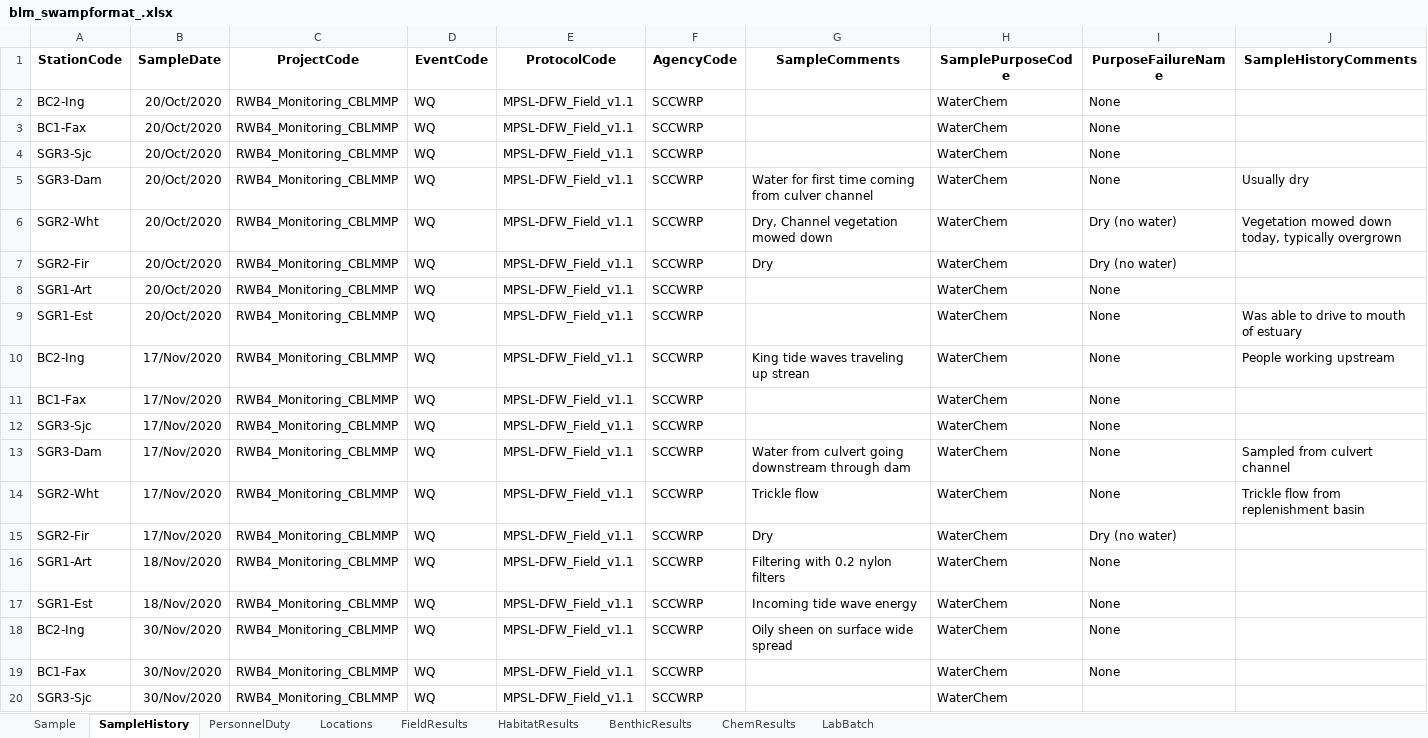
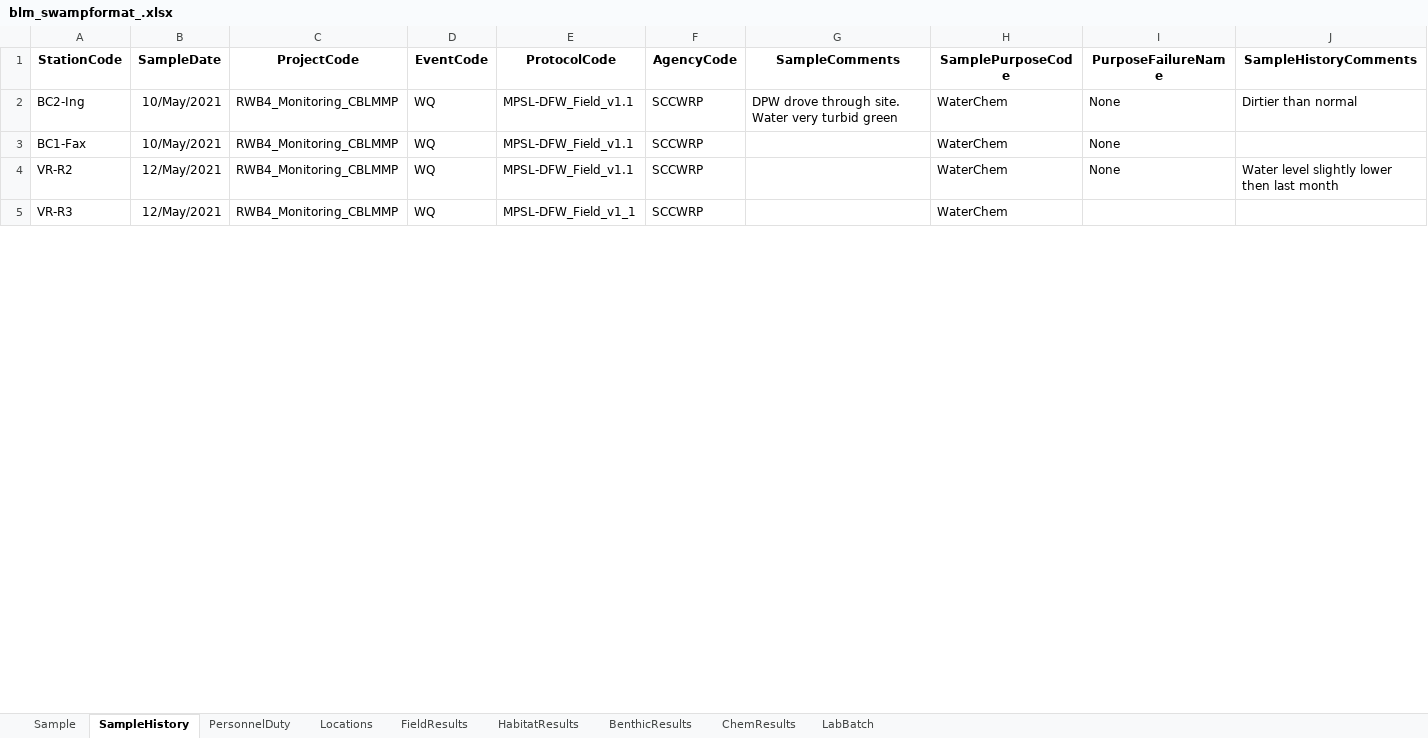
Before and after one commit to SCCWRP/BLM_data_reformatter, an Excel workbook: output/blm_swampformat_.xlsx, sheet SampleHistory, drawn as a sheet; only a part is shown; values as stored, in another font and other column widths than the file's, no borders; removed rows and columns are numbered as before the commit, all else as after; the diff covers the shown part only; the diff names each change by its address in the sheet, - before the commit and + after, or states it on an @@ line.

```diff
--- a/output/blm_swampformat_.xlsx (sheet SampleHistory)
+++ b/output/blm_swampformat_.xlsx (sheet SampleHistory)
-row 2: BC2-Ing | 20/Oct/2020 | RWB4_Monitoring_CBLMMP | WQ | MPSL-DFW_Field_v1.1 | SCCWRP |  | WaterChem | None
-row 3: BC1-Fax | 20/Oct/2020 | RWB4_Monitoring_CBLMMP | WQ | MPSL-DFW_Field_v1.1 | SCCWRP |  | WaterChem | None
-row 4: SGR3-Sjc | 20/Oct/2020 | RWB4_Monitoring_CBLMMP | WQ | MPSL-DFW_Field_v1.1 | SCCWRP |  | WaterChem | None
-row 5: SGR3-Dam | 20/Oct/2020 | RWB4_Monitoring_CBLMMP | WQ | MPSL-DFW_Field_v1.1 | SCCWRP | Water for first time coming from culver channel | WaterChem | None | Usually dry
-row 6: SGR2-Wht | 20/Oct/2020 | RWB4_Monitoring_CBLMMP | WQ | MPSL-DFW_Field_v1.1 | SCCWRP | Dry, Channel vegetation mowed down | WaterChem | Dry (no water) | Vegetation mowed down today, typically overgrown
-row 7: SGR2-Fir | 20/Oct/2020 | RWB4_Monitoring_CBLMMP | WQ | MPSL-DFW_Field_v1.1 | SCCWRP | Dry | WaterChem | Dry (no water)
-row 8: SGR1-Art | 20/Oct/2020 | RWB4_Monitoring_CBLMMP | WQ | MPSL-DFW_Field_v1.1 | SCCWRP |  | WaterChem | None
-row 9: SGR1-Est | 20/Oct/2020 | RWB4_Monitoring_CBLMMP | WQ | MPSL-DFW_Field_v1.1 | SCCWRP |  | WaterChem | None | Was able to drive to mouth of estuary
-B2:B3 (SampleDate): 17/Nov/2020
+B2:B3 (SampleDate): 10/May/2021
-G2 (SampleComments): King tide waves traveling up strean
+G2 (SampleComments): DPW drove through site. Water very turbid green
-J2 (SampleHistoryComments): People working upstream
+J2 (SampleHistoryComments): Dirtier than normal
-A4 (StationCode): SGR3-Sjc
+A4 (StationCode): VR-R2
-B4 (SampleDate): 17/Nov/2020
+B4 (SampleDate): 12/May/2021
-J4 (SampleHistoryComments): (empty)
+J4 (SampleHistoryComments): Water level slightly lower then last month
-row 13: SGR3-Dam | 17/Nov/2020 | RWB4_Monitoring_CBLMMP | WQ | MPSL-DFW_Field_v1.1 | SCCWRP | Water from culvert going downstream through dam | WaterChem | None | Sampled from culvert channel
-row 14: SGR2-Wht | 17/Nov/2020 | RWB4_Monitoring_CBLMMP | WQ | MPSL-DFW_Field_v1.1 | SCCWRP | Trickle flow | WaterChem | None | Trickle flow from replenishment basin
-row 15: SGR2-Fir | 17/Nov/2020 | RWB4_Monitoring_CBLMMP | WQ | MPSL-DFW_Field_v1.1 | SCCWRP | Dry | WaterChem | Dry (no water)
-row 16: SGR1-Art | 18/Nov/2020 | RWB4_Monitoring_CBLMMP | WQ | MPSL-DFW_Field_v1.1 | SCCWRP | Filtering with 0.2 nylon filters | WaterChem | None
-row 17: SGR1-Est | 18/Nov/2020 | RWB4_Monitoring_CBLMMP | WQ | MPSL-DFW_Field_v1.1 | SCCWRP | Incoming tide wave energy | WaterChem | None
-row 18: BC2-Ing | 30/Nov/2020 | RWB4_Monitoring_CBLMMP | WQ | MPSL-DFW_Field_v1.1 | SCCWRP | Oily sheen on surface wide spread | WaterChem | None
-row 19: BC1-Fax | 30/Nov/2020 | RWB4_Monitoring_CBLMMP | WQ | MPSL-DFW_Field_v1.1 | SCCWRP |  | WaterChem | None
-A5 (StationCode): SGR3-Sjc
+A5 (StationCode): VR-R3
-B5 (SampleDate): 30/Nov/2020
+B5 (SampleDate): 12/May/2021
-E5 (ProtocolCode): MPSL-DFW_Field_v1.1
+E5 (ProtocolCode): MPSL-DFW_Field_v1_1
```
Also changed, not shown: 1 added row, 22 removed rows and 22 edited cells elsewhere in this sheet, sheet FieldResults, sheet HabitatResults, sheet Locations, sheet PersonnelDuty, sheet Sample, 4 other files.
